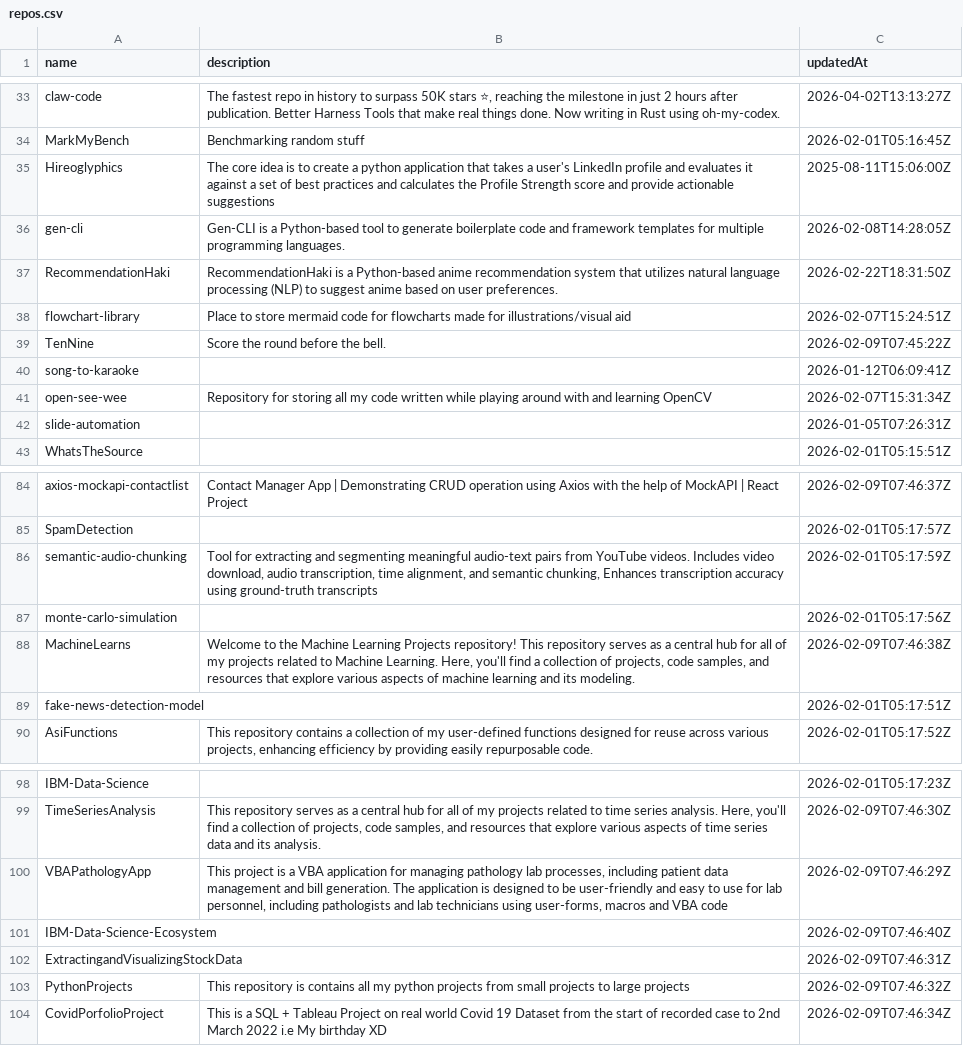
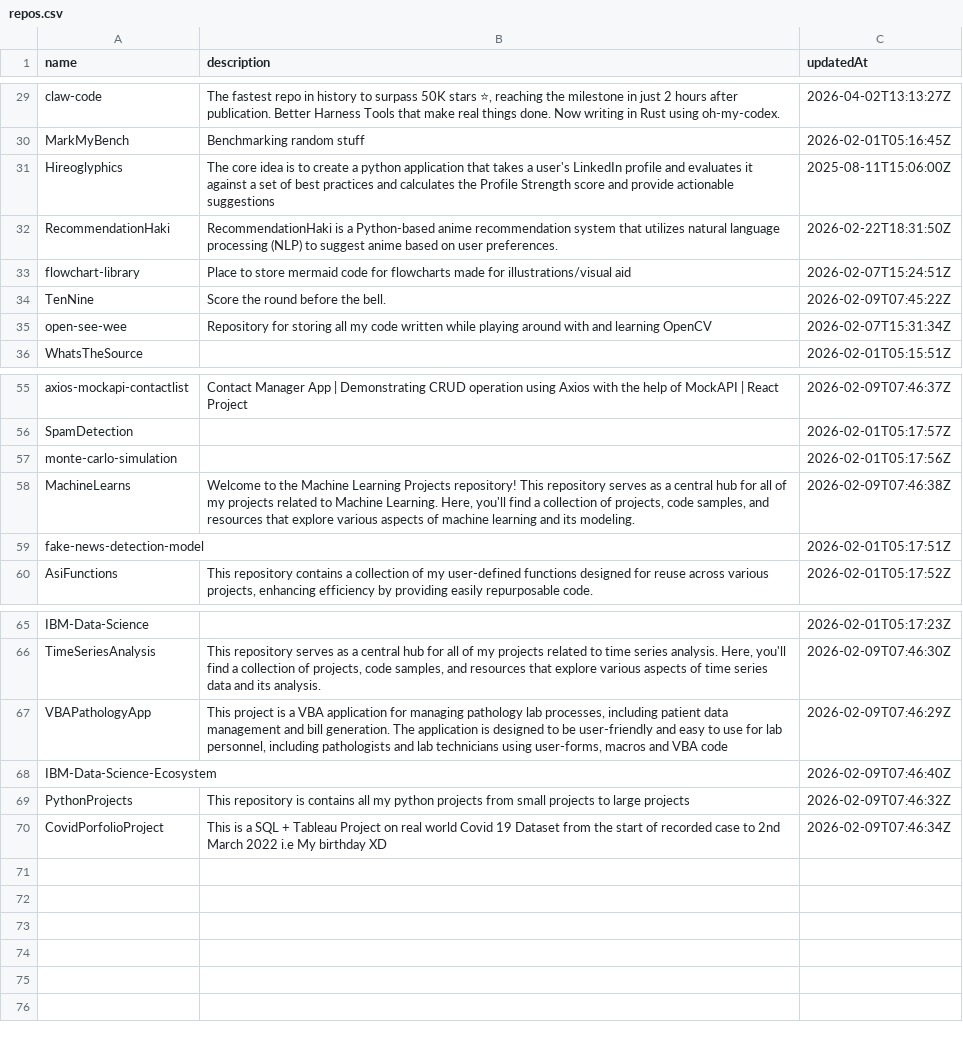
Before and after one commit to Asifdotexe/ghpm, a CSV file: data/interim/repos.csv, drawn as a sheet; only a part is shown, gaps mark what is left out; removed rows and columns are numbered as before the commit, all else as after; the diff covers the shown part only; the diff names each change by its address in the sheet, - before the commit and + after, or states it on an @@ line.

```diff
--- a/data/interim/repos.csv
+++ b/data/interim/repos.csv
-row 36: gen-cli | Gen-CLI is a Python-based tool to generate boilerplate code and framework templates for multiple programming languages. | 2026-02-08T14:28:05Z
-row 40: song-to-karaoke |  | 2026-01-12T06:09:41Z
-row 42: slide-automation |  | 2026-01-05T07:26:31Z
-row 86: semantic-audio-chunking | Tool for extracting and segmenting meaningful audio-text pairs from YouTube videos. Includes video download, audio transcription, time alignment, and semantic chunking, Enhances transcription accuracy using ground-truth transcripts | 2026-02-01T05:17:59Z
-row 102: ExtractingandVisualizingStockData |  | 2026-02-09T07:46:31Z
```
Also changed, not shown: 1 added row and 30 removed rows elsewhere in this file, data/interim/issues.csv, 4 other files.
